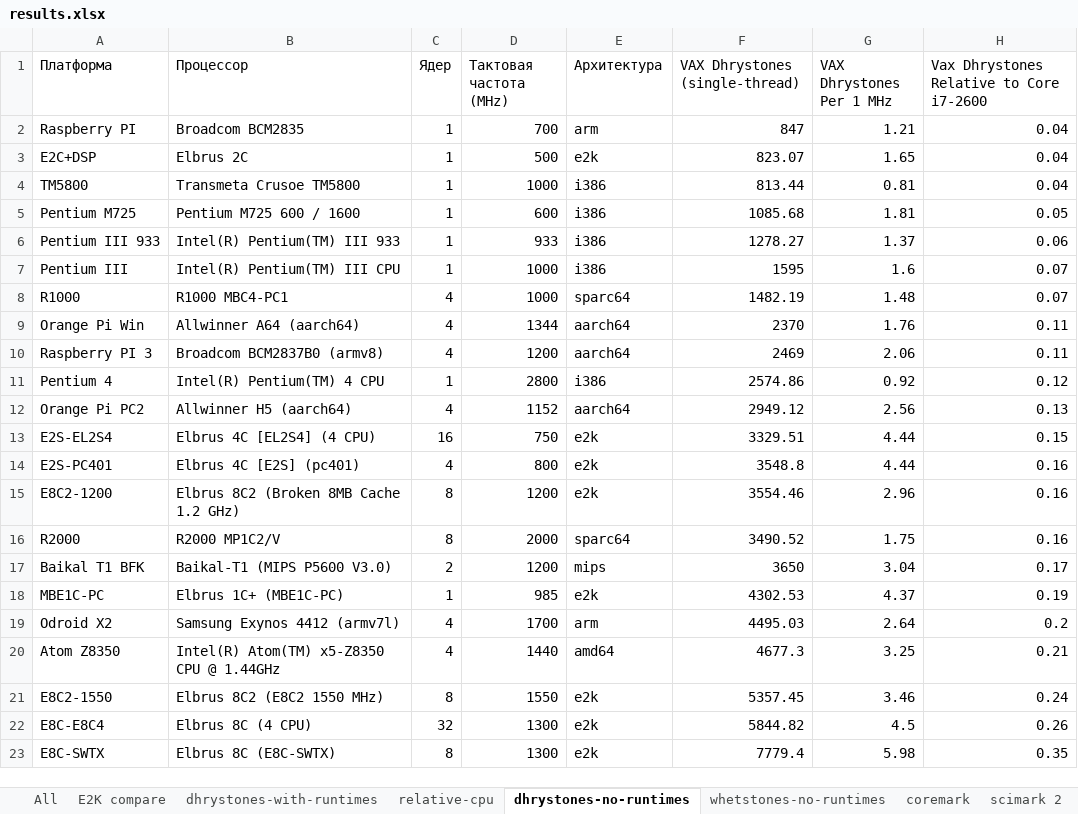
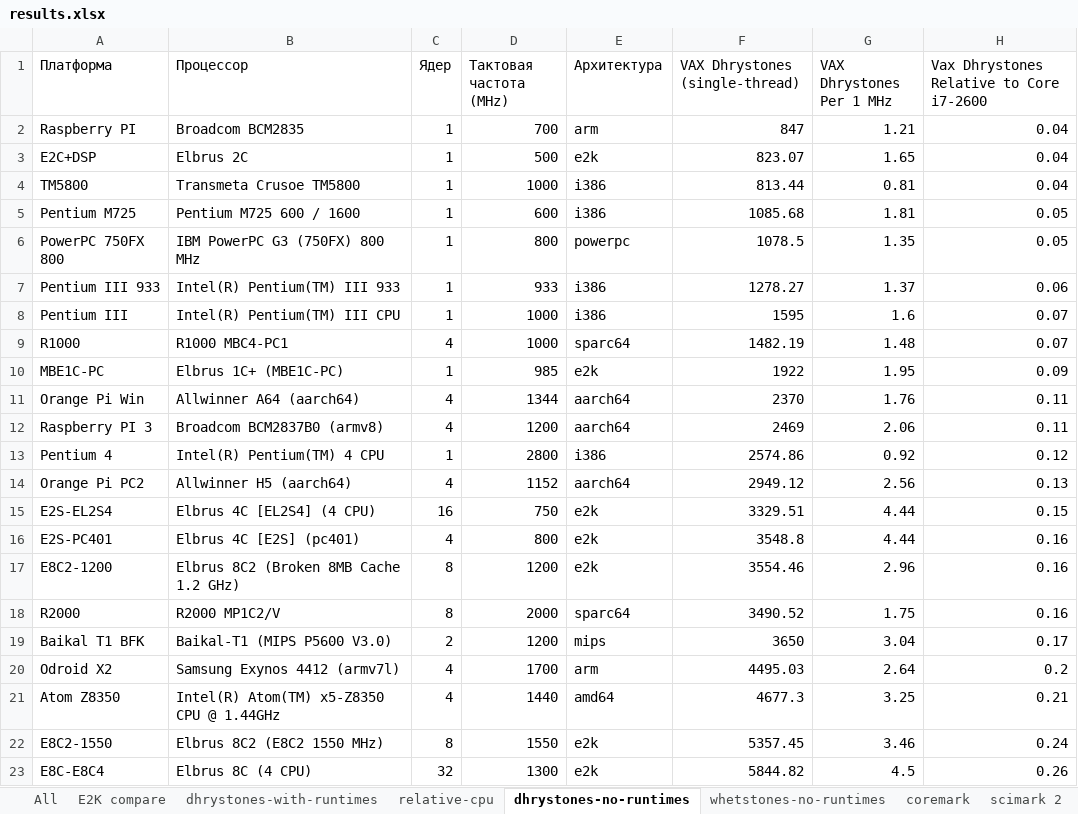
Before and after one commit to EntityFX/anybench, an Excel workbook: doc/results.xlsx, sheet dhrystones-no-runtimes, drawn as a sheet; only a part is shown; the shorter side is filled out with more unchanged rows; values as stored, in another font and other column widths than the file's, no borders; charts and pictures and table styles not drawn; removed rows and columns are numbered as before the commit, all else as after; the diff names each change by its address in the sheet, - before the commit and + after, or states it on an @@ line.

```diff
--- a/doc/results.xlsx (sheet dhrystones-no-runtimes)
+++ b/doc/results.xlsx (sheet dhrystones-no-runtimes)
+row 6: PowerPC 750FX 800 | IBM PowerPC G3 (750FX) 800 MHz | 1 | 800 | powerpc | 1078.5 | 1.35 | 0.05
+row 10: MBE1C-PC | Elbrus 1C+ (MBE1C-PC) | 1 | 985 | e2k | 1922 | 1.95 | 0.09
-row 18: MBE1C-PC | Elbrus 1C+ (MBE1C-PC) | 1 | 985 | e2k | 4302.53 | 4.37 | 0.19
```
Also changed, not shown: sheet All, sheet mpmflops, sheet scimark 2, sheet coremark, sheet whetstones-no-runtimes, sheet linpack, 2 more sheets, formulas that keep their value, hidden cells, charts or pictures, 1 other file.
